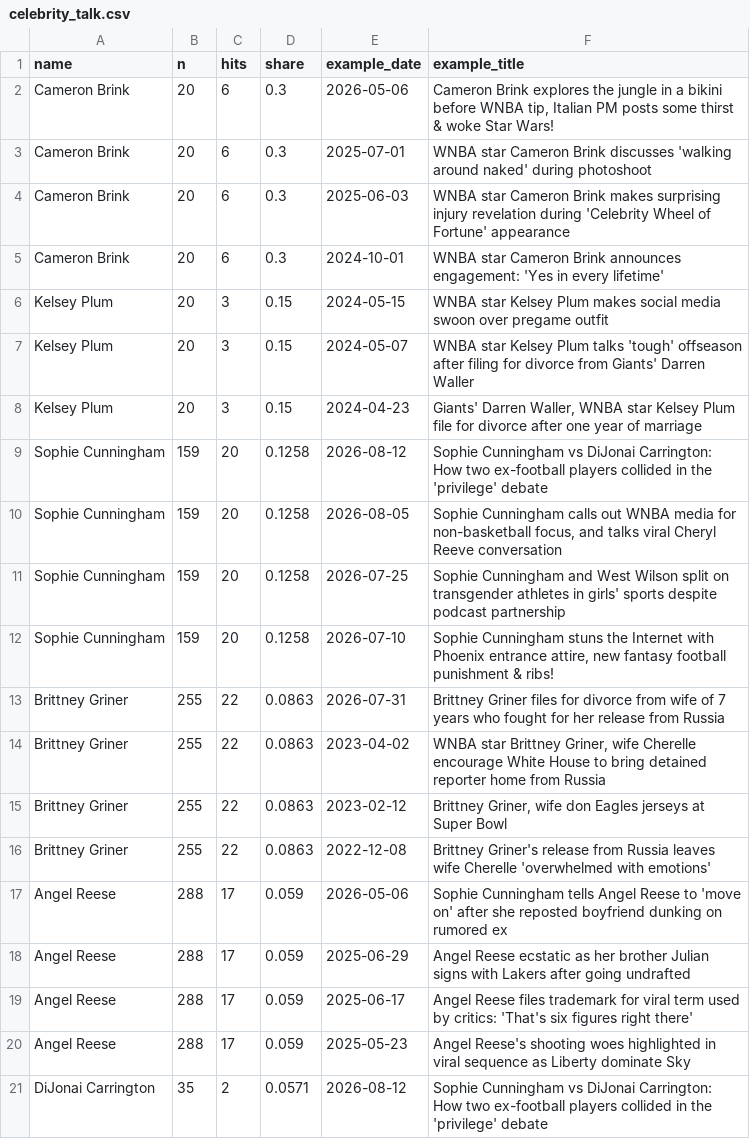
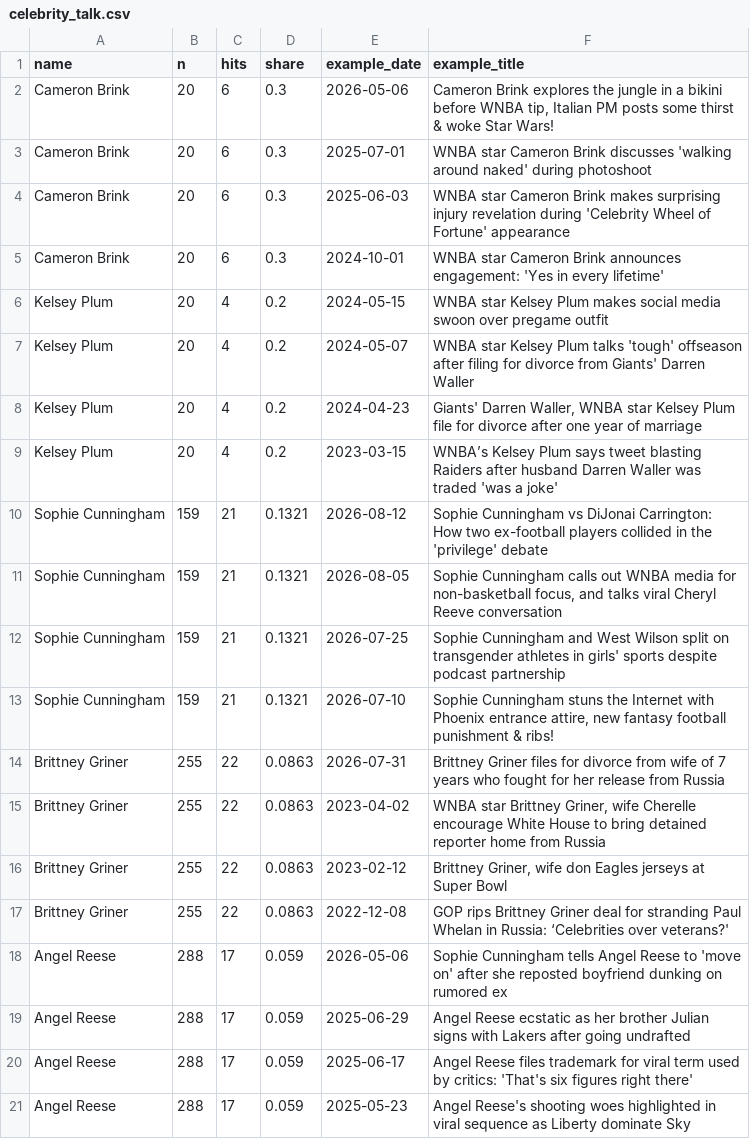
Before and after one commit to the-pudding/wnba-politics, a CSV file: src/data/celebrity_talk.csv, drawn as a sheet; only a part is shown; the shorter side is filled out with more unchanged rows.

Commit message:
framing review sheet: machine prefills, override column has final say

```diff
--- a/src/data/celebrity_talk.csv
+++ b/src/data/celebrity_talk.csv
@@ -5,9 +5,10 @@ Cameron Brink,20,6,0.3,2025-06-03,WNBA star Cameron Brink makes surprising injur
 Cameron Brink,20,6,0.3,2024-10-01,WNBA star Cameron Brink announces engagement: 'Yes in every lifetime'
-Kelsey Plum,20,3,0.15,2024-05-15,WNBA star Kelsey Plum makes social media swoon over pregame outfit
-Kelsey Plum,20,3,0.15,2024-05-07,WNBA star Kelsey Plum talks 'tough' offseason after filing for divorce from Giants' Darren Waller
-Kelsey Plum,20,3,0.15,2024-04-23,"Giants' Darren Waller, WNBA star Kelsey Plum file for divorce after one year of marriage"
-Sophie Cunningham,159,20,0.1258,2026-08-12,Sophie Cunningham vs DiJonai Carrington: How two ex-football players collided in the 'privilege' debate
-Sophie Cunningham,159,20,0.1258,2026-08-05,"Sophie Cunningham calls out WNBA media for non-basketball focus, and talks viral Cheryl Reeve conversation"
-Sophie Cunningham,159,20,0.1258,2026-07-25,Sophie Cunningham and West Wilson split on transgender athletes in girls' sports despite podcast partnership
-Sophie Cunningham,159,20,0.1258,2026-07-10,"Sophie Cunningham stuns the Internet with Phoenix entrance attire, new fantasy football punishment & ribs!"
+Kelsey Plum,20,4,0.2,2024-05-15,WNBA star Kelsey Plum makes social media swoon over pregame outfit
+Kelsey Plum,20,4,0.2,2024-05-07,WNBA star Kelsey Plum talks 'tough' offseason after filing for divorce from Giants' Darren Waller
+Kelsey Plum,20,4,0.2,2024-04-23,"Giants' Darren Waller, WNBA star Kelsey Plum file for divorce after one year of marriage"
+Kelsey Plum,20,4,0.2,2023-03-15,WNBA’s Kelsey Plum says tweet blasting Raiders after husband Darren Waller was traded 'was a joke'
+Sophie Cunningham,159,21,0.1321,2026-08-12,Sophie Cunningham vs DiJonai Carrington: How two ex-football players collided in the 'privilege' debate
+Sophie Cunningham,159,21,0.1321,2026-08-05,"Sophie Cunningham calls out WNBA media for non-basketball focus, and talks viral Cheryl Reeve conversation"
+Sophie Cunningham,159,21,0.1321,2026-07-25,Sophie Cunningham and West Wilson split on transgender athletes in girls' sports despite podcast partnership
+Sophie Cunningham,159,21,0.1321,2026-07-10,"Sophie Cunningham stuns the Internet with Phoenix entrance attire, new fantasy football punishment & ribs!"
 Brittney Griner,255,22,0.0863,2026-07-31,Brittney Griner files for divorce from wife of 7 years who fought for her release from Russia
@@ -15,3 +16,3 @@ Brittney Griner,255,22,0.0863,2023-04-02,"WNBA star Brittney Griner, wife Cherel
 Brittney Griner,255,22,0.0863,2023-02-12,"Brittney Griner, wife don Eagles jerseys at Super Bowl"
-Brittney Griner,255,22,0.0863,2022-12-08,Brittney Griner's release from Russia leaves wife Cherelle 'overwhelmed with emotions'
+Brittney Griner,255,22,0.0863,2022-12-08,GOP rips Brittney Griner deal for stranding Paul Whelan in Russia: ‘Celebrities over veterans?'
 Angel Reese,288,17,0.059,2026-05-06,Sophie Cunningham tells Angel Reese to 'move on' after she reposted boyfriend dunking on rumored ex
```
Also changed, not shown: src/data/labeled_headlines.csv, 5 other files.
